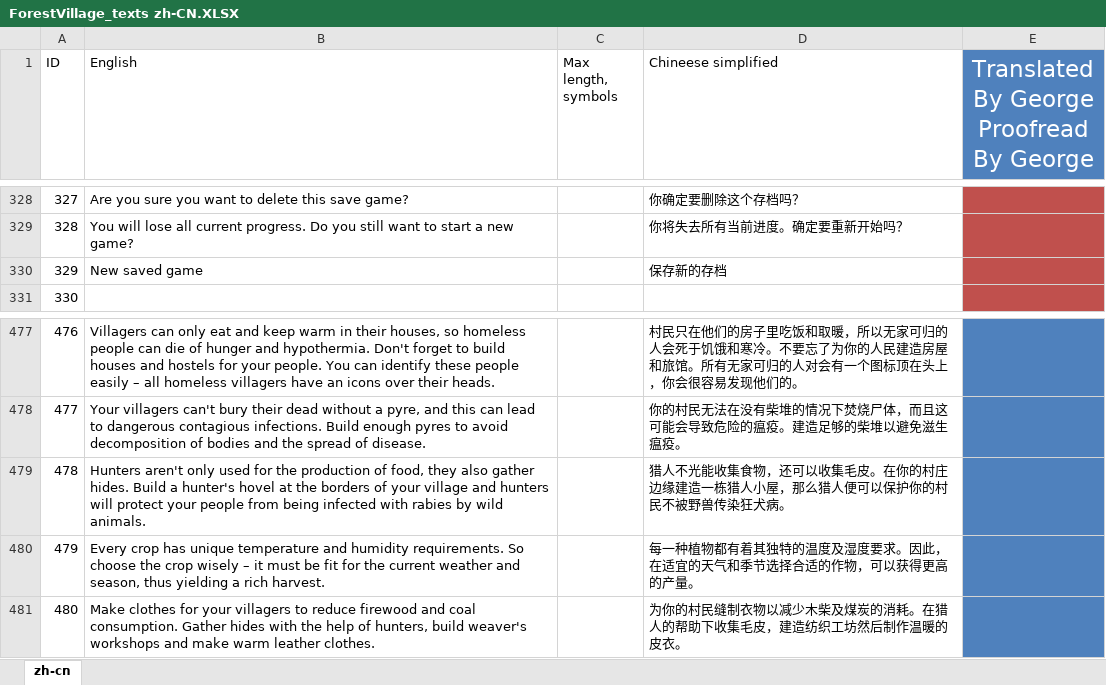
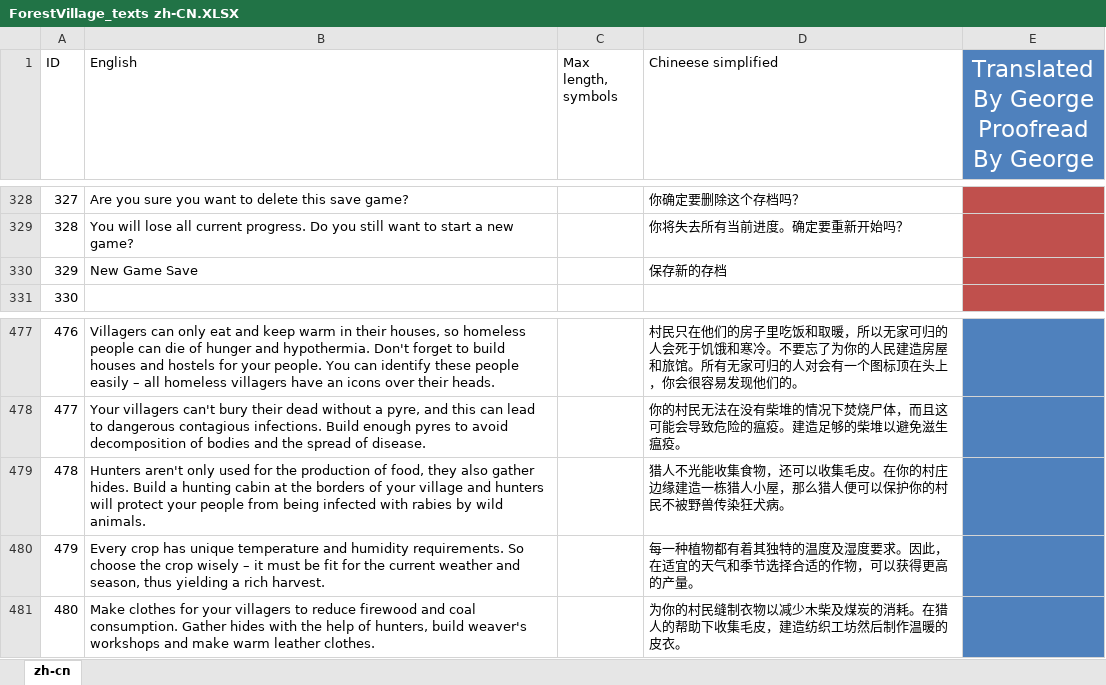
Before and after one commit to BoundlessHaung/lif_fv_cn_loc_file, an Excel workbook: ForestVillage_texts zh-CN.XLSX, sheet zh-cn, drawn as a sheet; only a part is shown, gaps mark what is left out; values as stored, in another font and other column widths than the file's, no borders; table styles not drawn; the diff covers the shown part only; the diff names each change by its address in the sheet, - before the commit and + after, or states it on an @@ line.

```diff
--- a/ForestVillage_texts zh-CN.XLSX (sheet zh-cn)
+++ b/ForestVillage_texts zh-CN.XLSX (sheet zh-cn)
-B330 (English): New saved game
+B330 (English): New Game Save
-B479 (English): …Build a hunter's hovel at the…
+B479 (English): …Build a hunting cabin at the…
```
Also changed, not shown: 40 edited cells elsewhere in this sheet.
